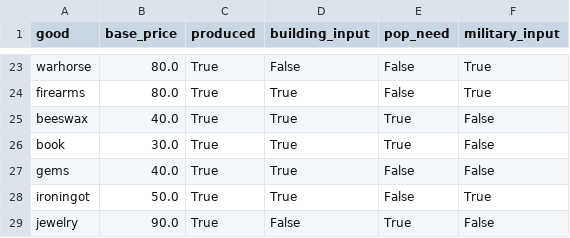
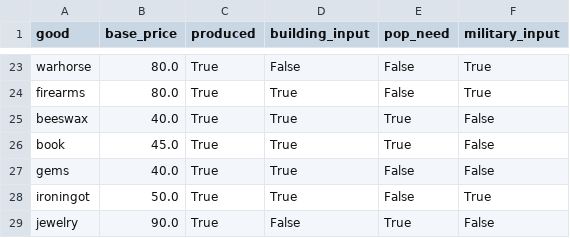
Before and after one commit to Uyarrr/Age-of-Crowns, a CSV file: docs/economy/goods.csv, drawn as a sheet; only a part is shown, gaps mark what is left out.

```diff
--- a/docs/economy/goods.csv
+++ b/docs/economy/goods.csv
@@ -25,3 +25,3 @@ firearms,80.0,True,True,False,True
 beeswax,40.0,True,True,True,False
-book,30.0,True,True,True,False
+book,45.0,True,True,True,False
 gems,40.0,True,True,False,False
```
Also changed, not shown: docs/economy/buildings.csv, docs/economy/production_methods.csv, 34 other files.
